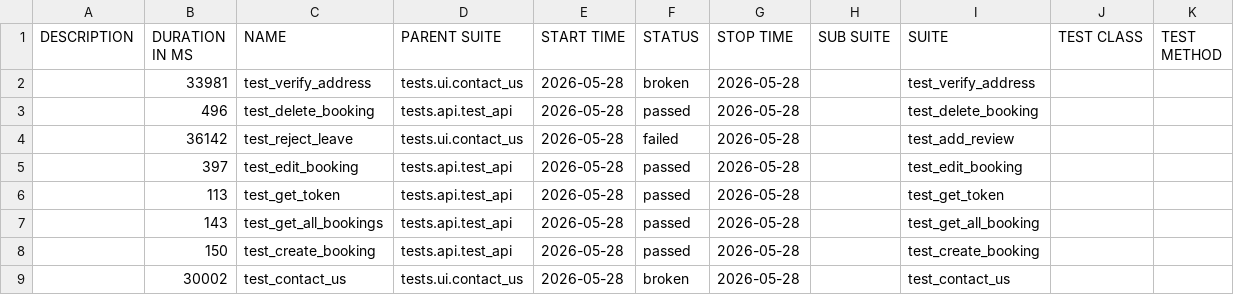
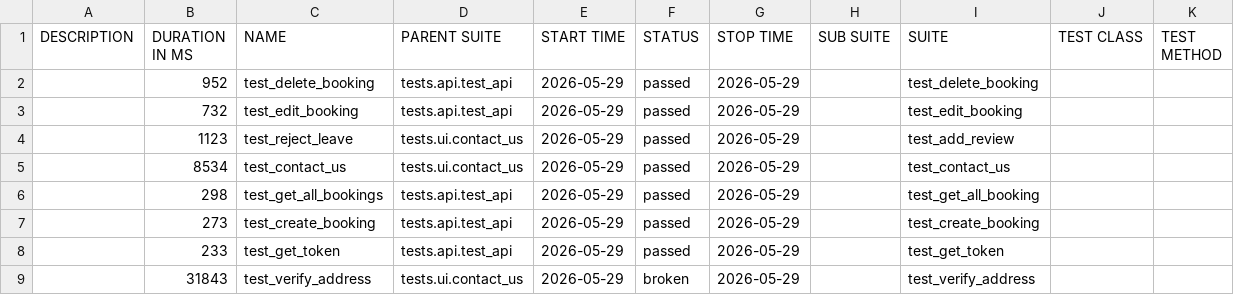
Before and after one commit to LuisVu99/Demo_for_CI_CD, a CSV file: data/suites.csv, drawn as a sheet.

```diff
--- a/data/suites.csv
+++ b/data/suites.csv
@@ -1,9 +1,9 @@
 "DESCRIPTION","DURATION IN MS","NAME","PARENT SUITE","START TIME","STATUS","STOP TIME","SUB SUITE","SUITE","TEST CLASS","TEST METHOD"
-"","33981","test_verify_address","tests.ui.contact_us","2026-05-28","broken","2026-05-28","","test_verify_address","",""
-"","496","test_delete_booking","tests.api.test_api","2026-05-28","passed","2026-05-28","","test_delete_booking","",""
-"","36142","test_reject_leave","tests.ui.contact_us","2026-05-28","failed","2026-05-28","","test_add_review","",""
-"","397","test_edit_booking","tests.api.test_api","2026-05-28","passed","2026-05-28","","test_edit_booking","",""
-"","113","test_get_token","tests.api.test_api","2026-05-28","passed","2026-05-28","","test_get_token","",""
-"","143","test_get_all_bookings","tests.api.test_api","2026-05-28","passed","2026-05-28","","test_get_all_booking","",""
-"","150","test_create_booking","tests.api.test_api","2026-05-28","passed","2026-05-28","","test_create_booking","",""
-"","30002","test_contact_us","tests.ui.contact_us","2026-05-28","broken","2026-05-28","","test_contact_us","",""
+"","952","test_delete_booking","tests.api.test_api","2026-05-29","passed","2026-05-29","","test_delete_booking","",""
+"","732","test_edit_booking","tests.api.test_api","2026-05-29","passed","2026-05-29","","test_edit_booking","",""
+"","1123","test_reject_leave","tests.ui.contact_us","2026-05-29","passed","2026-05-29","","test_add_review","",""
+"","8534","test_contact_us","tests.ui.contact_us","2026-05-29","passed","2026-05-29","","test_contact_us","",""
+"","298","test_get_all_bookings","tests.api.test_api","2026-05-29","passed","2026-05-29","","test_get_all_booking","",""
+"","273","test_create_booking","tests.api.test_api","2026-05-29","passed","2026-05-29","","test_create_booking","",""
+"","233","test_get_token","tests.api.test_api","2026-05-29","passed","2026-05-29","","test_get_token","",""
+"","31843","test_verify_address","tests.ui.contact_us","2026-05-29","broken","2026-05-29","","test_verify_address","",""
```
Also changed, not shown: 58 other files.
